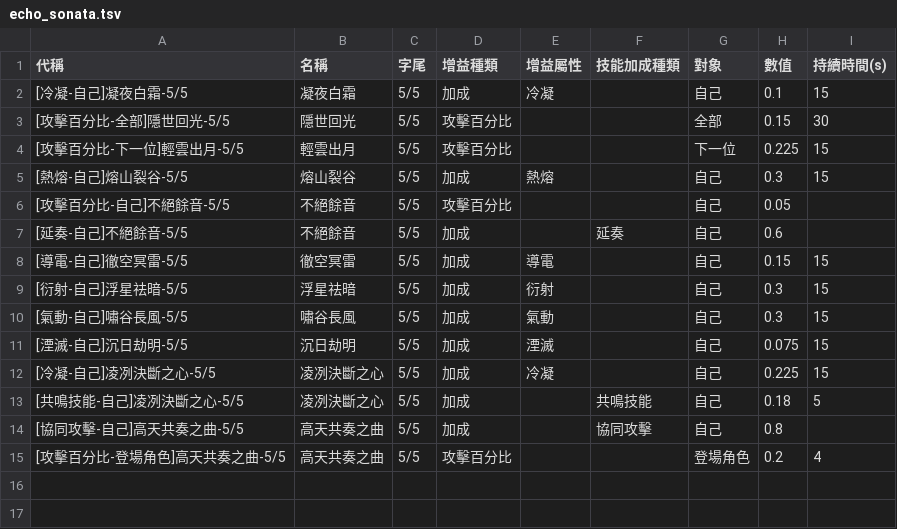
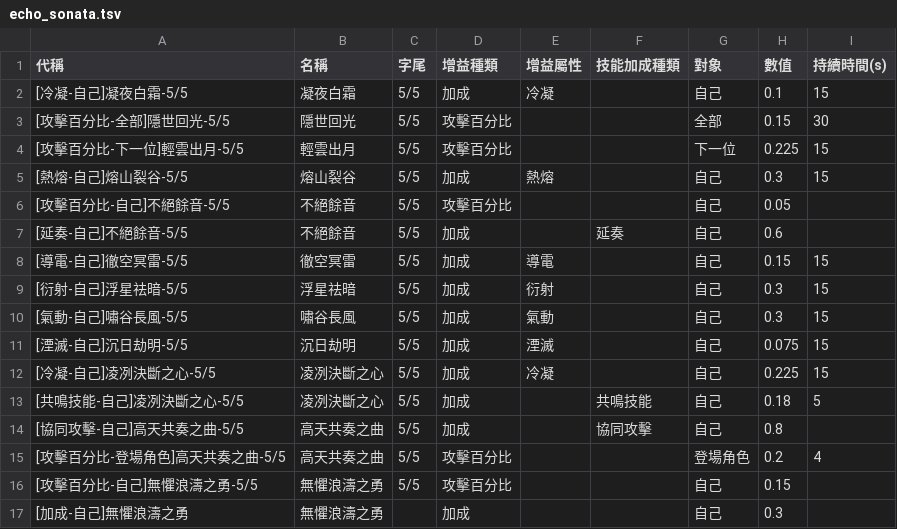
Before and after one commit to ZetsuBouKyo/WutheringWaves, a TSV file: data/v1/zh_tw/buff/echo_sonata.tsv, drawn as a sheet.

```diff
--- a/data/v1/zh_tw/buff/echo_sonata.tsv
+++ b/data/v1/zh_tw/buff/echo_sonata.tsv
@@ -15 +15,3 @@
 [攻擊百分比-登場角色]高天共奏之曲-5/5	高天共奏之曲	5/5	攻擊百分比			登場角色	0.2	4
+[攻擊百分比-自己]無懼浪濤之勇-5/5	無懼浪濤之勇	5/5	攻擊百分比			自己	0.15	
+[加成-自己]無懼浪濤之勇	無懼浪濤之勇		加成			自己	0.3	
```
Also changed, not shown: data/v1/zh_tw/buff/resonator.tsv, data/v1/zh_tw/buff/weapon.tsv, 9 other files.
